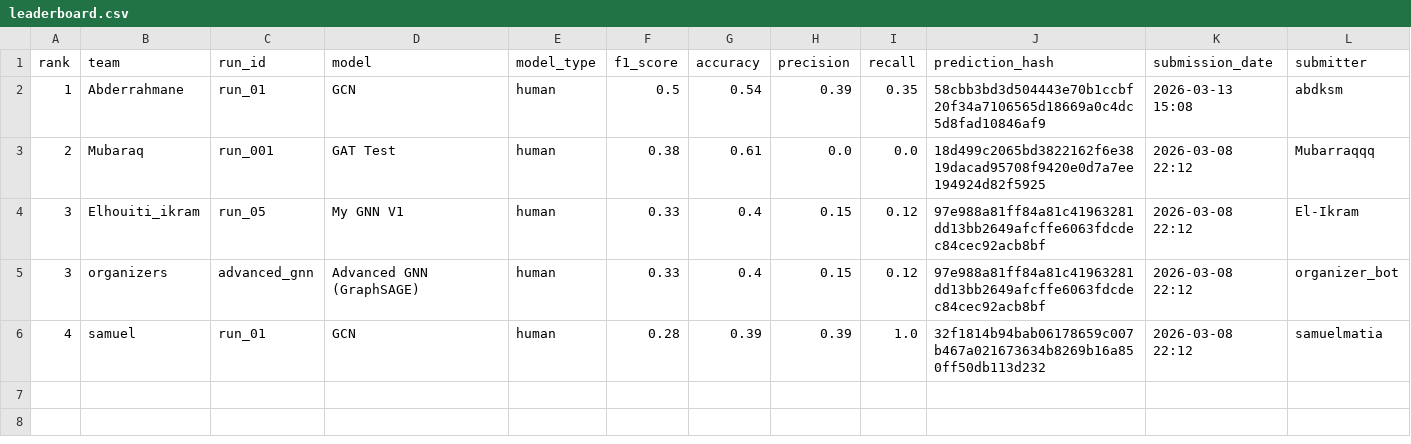
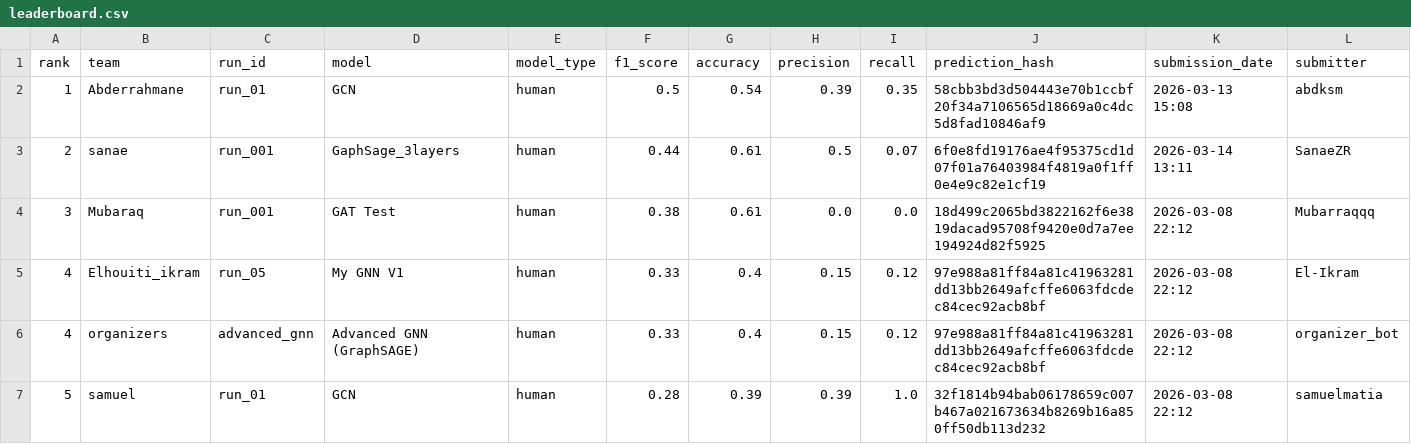
Before and after one commit to tasneem-mselim/gnn-challenge, a CSV file: docs/leaderboard.csv, drawn as a sheet; only a part is shown; addresses are those after the commit; rows hold the shown columns only; the diff names each change by its address in the sheet, - before the commit and + after, or states it on an @@ line.

```diff
--- a/docs/leaderboard.csv
+++ b/docs/leaderboard.csv
+row 3: 2 | sanae | run_001 | GaphSage_3layers | human | 0.44 | 0.61 | 0.5 | 0.07 | 6f0e8fd19176ae4f95375cd1d07f01a76403984f4819a0f1ff0e4e9c82e1cf19 | 2026-03-14 13:11 | SanaeZR
-A4 (rank): 2
+A4 (rank): 3
-A5:A6 (rank): 3
+A5:A6 (rank): 4
-A7 (rank): 4
+A7 (rank): 5
```
Also changed, not shown: leaderboard/leaderboard.csv, 1 other file.
